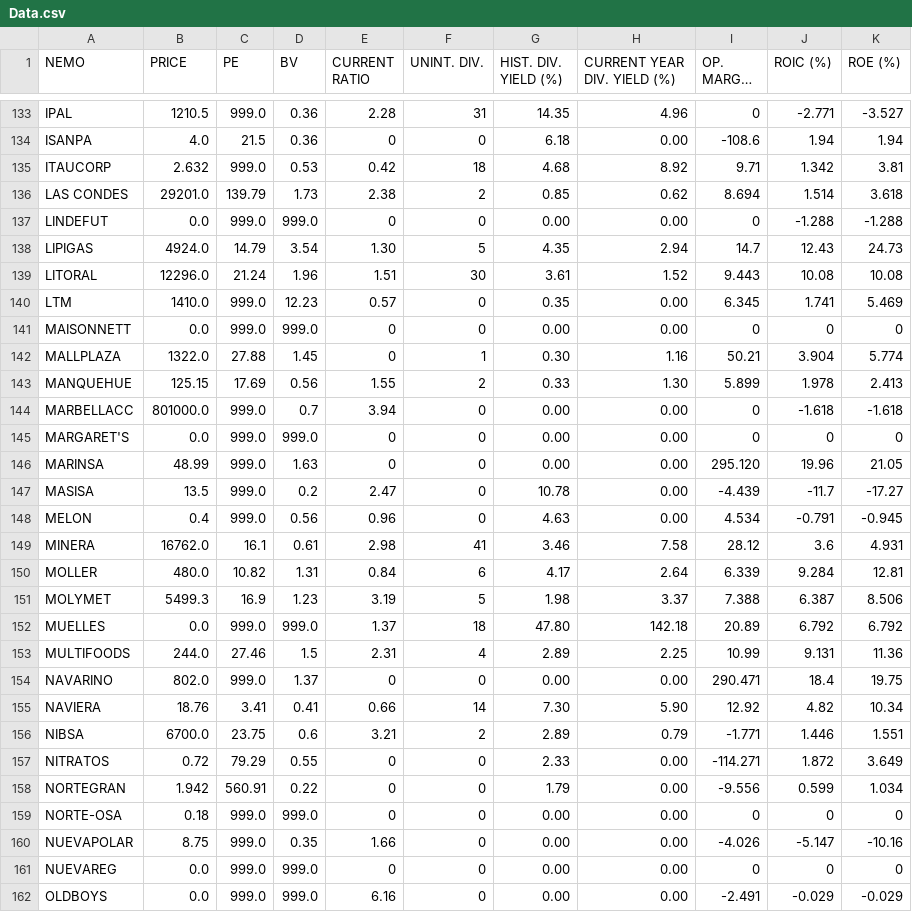
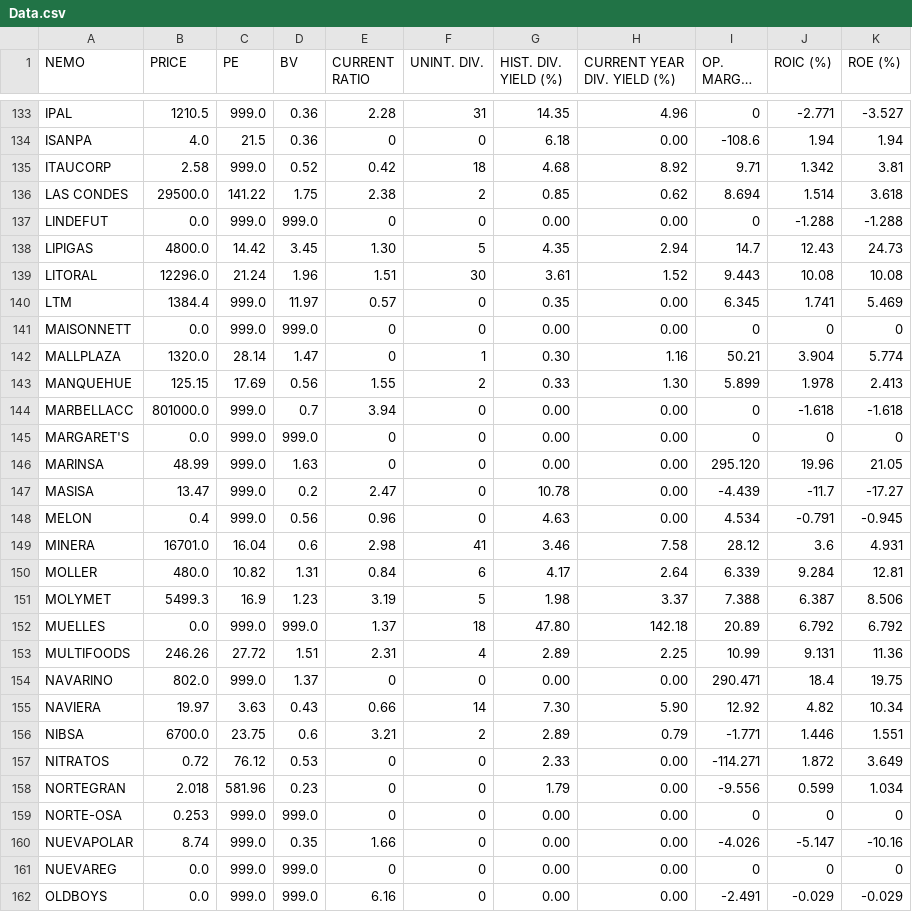
Before and after one commit to roschmid/waynefoundation, a CSV file: Data.csv, drawn as a sheet; only a part is shown, gaps mark what is left out; long unchanged cells end in …; the diff covers the shown part only.

Commit message:
New prices

```diff
--- a/Data.csv
+++ b/Data.csv
@@ -134,10 +134,10 @@ IPAL,1210.5,999.0,0.36,2.28,31,14.35,4.96,0,-2.771,-3.527
 ISANPA,4.0,21.5,0.36,0,0,6.18,0.00,-108.6,1.94,1.94
-ITAUCORP,2.632,999.0,0.53,0.42,18,4.68,8.92,9.71,1.342,3.81
-LAS CONDES,29201.0,139.79,1.73,2.38,2,0.85,0.62,8.694,1.514,3.618
+ITAUCORP,2.58,999.0,0.52,0.42,18,4.68,8.92,9.71,1.342,3.81
+LAS CONDES,29500.0,141.22,1.75,2.38,2,0.85,0.62,8.694,1.514,3.618
 LINDEFUT,0.0,999.0,999.0,0,0,0.00,0.00,0,-1.288,-1.288
-LIPIGAS,4924.0,14.79,3.54,1.30,5,4.35,2.94,14.7,12.43,24.73
+LIPIGAS,4800.0,14.42,3.45,1.30,5,4.35,2.94,14.7,12.43,24.73
 LITORAL,12296.0,21.24,1.96,1.51,30,3.61,1.52,9.443,10.08,10.08
-LTM,1410.0,999.0,12.23,0.57,0,0.35,0.00,6.345,1.741,5.469
+LTM,1384.4,999.0,11.97,0.57,0,0.35,0.00,6.345,1.741,5.469
 MAISONNETT,0.0,999.0,999.0,0,0,0.00,0.00,0,0,0
-MALLPLAZA,1322.0,27.88,1.45,0,1,0.30,1.16,50.21,3.904,5.774
+MALLPLAZA,1320.0,28.14,1.47,0,1,0.30,1.16,50.21,3.904,5.774
 MANQUEHUE,125.15,17.69,0.56,1.55,2,0.33,1.30,5.899,1.978,2.413
@@ -146,5 +146,5 @@ MARGARET'S,0.0,999.0,999.0,0,0,0.00,0.00,0,0,0
 MARINSA,48.99,999.0,1.63,0,0,0.00,0.00,295.120,19.96,21.05
-MASISA,13.5,999.0,0.2,2.47,0,10.78,0.00,-4.439,-11.7,-17.27
+MASISA,13.47,999.0,0.2,2.47,0,10.78,0.00,-4.439,-11.7,-17.27
 MELON,0.4,999.0,0.56,0.96,0,4.63,0.00,4.534,-0.791,-0.945
-MINERA,16762.0,16.1,0.61,2.98,41,3.46,7.58,28.12,3.6,4.931
+MINERA,16701.0,16.04,0.6,2.98,41,3.46,7.58,28.12,3.6,4.931
 MOLLER,480.0,10.82,1.31,0.84,6,4.17,2.64,6.339,9.284,12.81
@@ -152,10 +152,10 @@ MOLYMET,5499.3,16.9,1.23,3.19,5,1.98,3.37,7.388,6.387,8.506
 MUELLES,0.0,999.0,999.0,1.37,18,47.80,142.18,20.89,6.792,6.792
-MULTIFOODS,244.0,27.46,1.5,2.31,4,2.89,2.25,10.99,9.131,11.36
+MULTIFOODS,246.26,27.72,1.51,2.31,4,2.89,2.25,10.99,9.131,11.36
 NAVARINO,802.0,999.0,1.37,0,0,0.00,0.00,290.471,18.4,19.75
-NAVIERA,18.76,3.41,0.41,0.66,14,7.30,5.90,12.92,4.82,10.34
+NAVIERA,19.97,3.63,0.43,0.66,14,7.30,5.90,12.92,4.82,10.34
 NIBSA,6700.0,23.75,0.6,3.21,2,2.89,0.79,-1.771,1.446,1.551
-NITRATOS,0.72,79.29,0.55,0,0,2.33,0.00,-114.271,1.872,3.649
-NORTEGRAN,1.942,560.91,0.22,0,0,1.79,0.00,-9.556,0.599,1.034
-NORTE-OSA,0.18,999.0,999.0,0,0,0.00,0.00,0,0,0
-NUEVAPOLAR,8.75,999.0,0.35,1.66,0,0.00,0.00,-4.026,-5.147,-10.16
+NITRATOS,0.72,76.12,0.53,0,0,2.33,0.00,-114.271,1.872,3.649
+NORTEGRAN,2.018,581.96,0.23,0,0,1.79,0.00,-9.556,0.599,1.034
+NORTE-OSA,0.253,999.0,999.0,0,0,0.00,0.00,0,0,0
+NUEVAPOLAR,8.74,999.0,0.35,1.66,0,0.00,0.00,-4.026,-5.147,-10.16
 NUEVAREG,0.0,999.0,999.0,0,0,0.00,0.00,0,0,0
```
Also changed, not shown: 1 added row and 158 edited cells elsewhere in this file, 1 other file.
